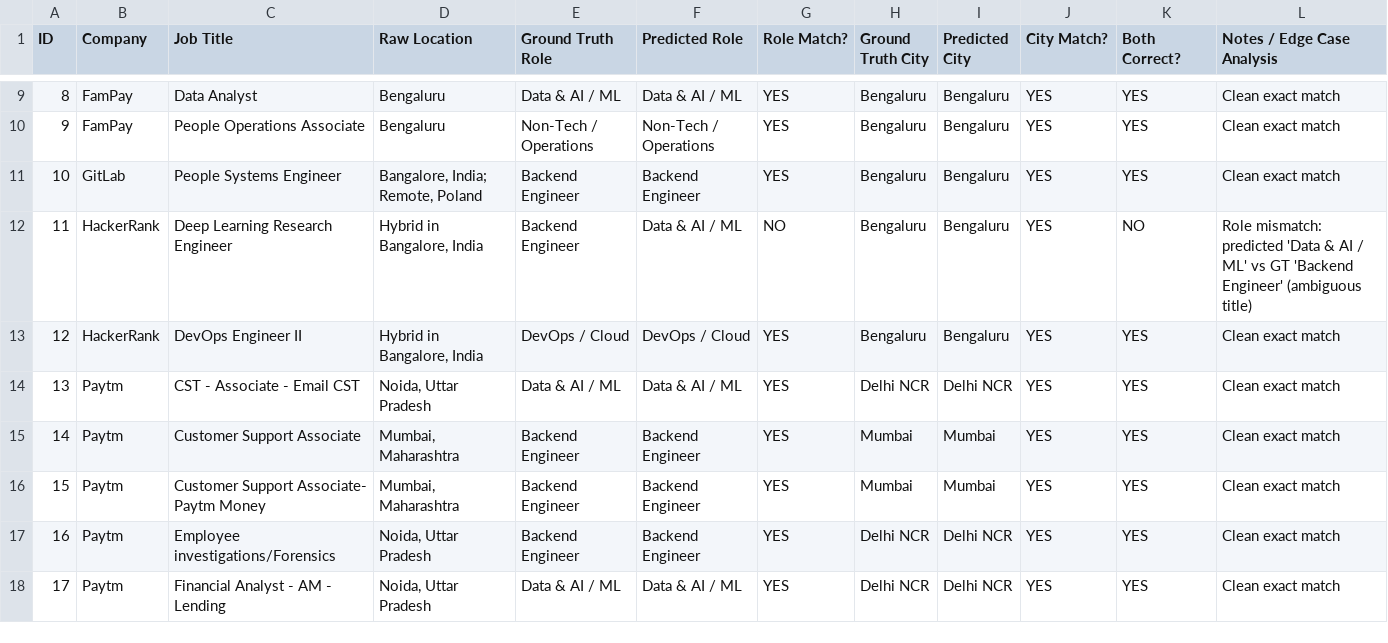
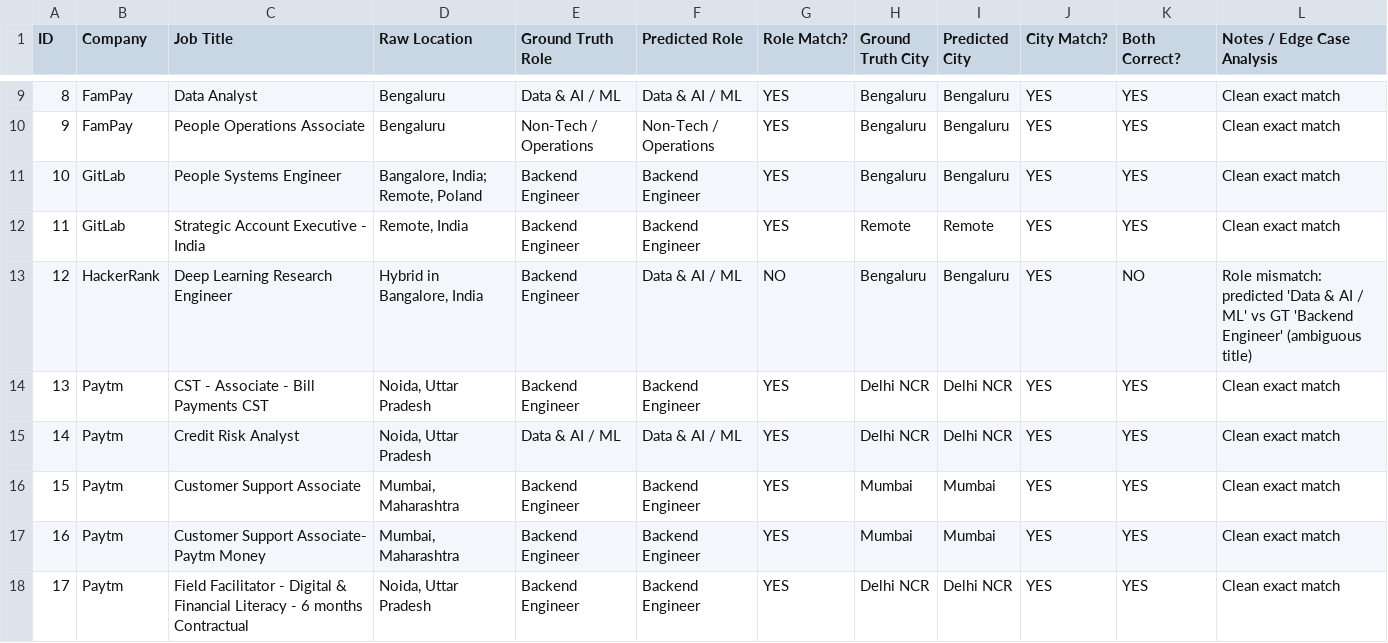
Before and after one commit to abhaygadhvi11/beep-fresher-radar, a CSV file: data/validation_50.csv, drawn as a sheet; only a part is shown, gaps mark what is left out; the diff covers the shown part only.

```diff
--- a/data/validation_50.csv
+++ b/data/validation_50.csv
@@ -11,8 +11,8 @@ ID,Company,Job Title,Raw Location,Ground Truth Role,Predicted Role,Role Match?,G
 10,GitLab,People Systems Engineer,"Bangalore, India; Remote, Poland",Backend Engineer,Backend Engineer,YES,Bengaluru,Bengaluru,YES,YES,Clean exact match
-11,HackerRank,Deep Learning Research Engineer,"Hybrid in Bangalore, India",Backend Engineer,Data & AI / ML,NO,Bengaluru,Bengaluru,YES,NO,Role mismatch: predicted 'Data & AI / ML' vs GT 'Backend Engineer' (ambiguous title)
-12,HackerRank,DevOps Engineer II,"Hybrid in Bangalore, India",DevOps / Cloud,DevOps / Cloud,YES,Bengaluru,Bengaluru,YES,YES,Clean exact match
-13,Paytm,CST - Associate - Email CST,"Noida, Uttar Pradesh",Data & AI / ML,Data & AI / ML,YES,Delhi NCR,Delhi NCR,YES,YES,Clean exact match
-14,Paytm,Customer Support Associate,"Mumbai, Maharashtra",Backend Engineer,Backend Engineer,YES,Mumbai,Mumbai,YES,YES,Clean exact match
-15,Paytm,Customer Support Associate- Paytm Money,"Mumbai, Maharashtra",Backend Engineer,Backend Engineer,YES,Mumbai,Mumbai,YES,YES,Clean exact match
-16,Paytm,Employee investigations/Forensics,"Noida, Uttar Pradesh",Backend Engineer,Backend Engineer,YES,Delhi NCR,Delhi NCR,YES,YES,Clean exact match
-17,Paytm,Financial Analyst - AM - Lending,"Noida, Uttar Pradesh",Data & AI / ML,Data & AI / ML,YES,Delhi NCR,Delhi NCR,YES,YES,Clean exact match
+11,GitLab,Strategic Account Executive - India,"Remote, India",Backend Engineer,Backend Engineer,YES,Remote,Remote,YES,YES,Clean exact match
+12,HackerRank,Deep Learning Research Engineer,"Hybrid in Bangalore, India",Backend Engineer,Data & AI / ML,NO,Bengaluru,Bengaluru,YES,NO,Role mismatch: predicted 'Data & AI / ML' vs GT 'Backend Engineer' (ambiguous title)
+13,Paytm,CST - Associate - Bill Payments CST,"Noida, Uttar Pradesh",Backend Engineer,Backend Engineer,YES,Delhi NCR,Delhi NCR,YES,YES,Clean exact match
+14,Paytm,Credit Risk Analyst,"Noida, Uttar Pradesh",Data & AI / ML,Data & AI / ML,YES,Delhi NCR,Delhi NCR,YES,YES,Clean exact match
+15,Paytm,Customer Support Associate,"Mumbai, Maharashtra",Backend Engineer,Backend Engineer,YES,Mumbai,Mumbai,YES,YES,Clean exact match
+16,Paytm,Customer Support Associate- Paytm Money,"Mumbai, Maharashtra",Backend Engineer,Backend Engineer,YES,Mumbai,Mumbai,YES,YES,Clean exact match
+17,Paytm,Field Facilitator - Digital & Financial Literacy - 6 months Contractual,"Noida, Uttar Pradesh",Backend Engineer,Backend Engineer,YES,Delhi NCR,Delhi NCR,YES,YES,Clean exact match
```
Also changed, not shown: 113 edited cells elsewhere in this file, validation_50.csv, web/public/validation_50.csv, 8 other files.
